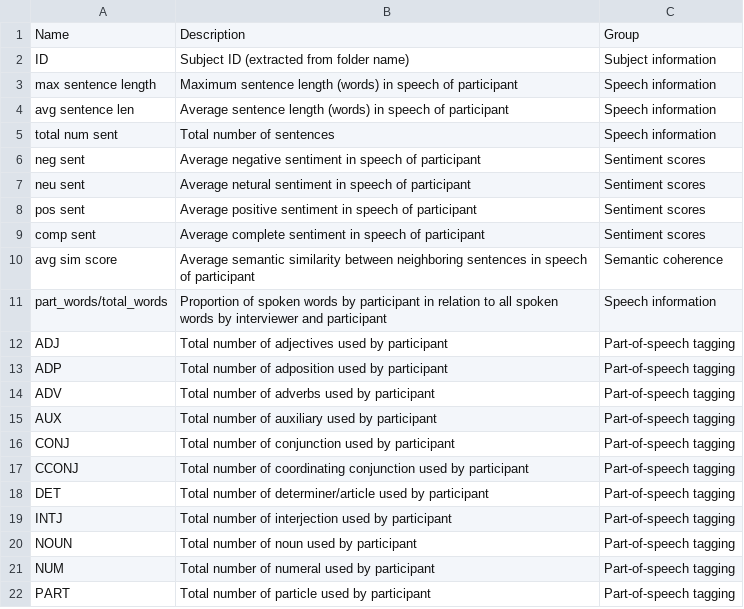
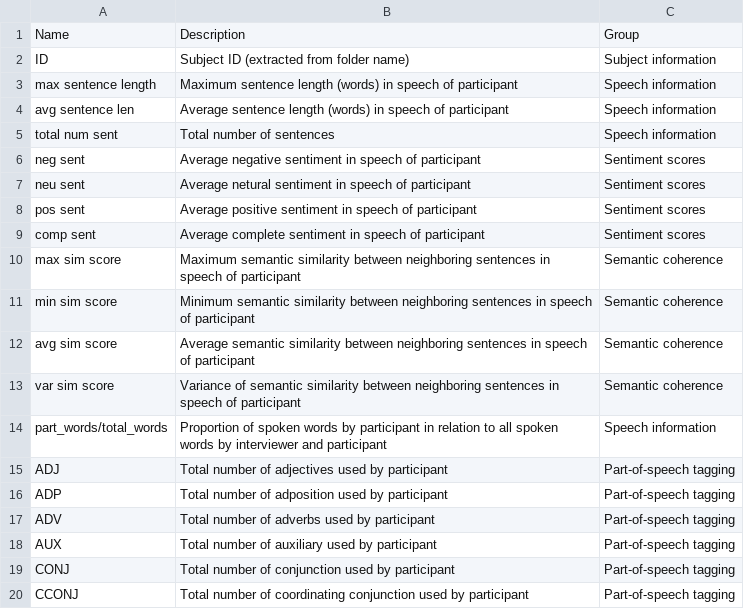
Before and after one commit to sihartmann/DigitalBiomarkersPsychosis, a CSV file: dictionary.csv, drawn as a sheet; only a part is shown; the shorter side is filled out with more unchanged rows.

Commit message:
Added min, max, and variance of semantic similarity Set min_speech_duration for VAD to 500ms

```diff
--- a/dictionary.csv
+++ b/dictionary.csv
@@ -9,3 +9,6 @@ pos sent,Average positive sentiment in speech of participant,Sentiment scores
 comp sent,Average complete sentiment in speech of participant,Sentiment scores
+max sim score,Maximum semantic similarity between neighboring sentences in speech of participant,Semantic coherence
+min sim score,Minimum semantic similarity between neighboring sentences in speech of participant,Semantic coherence
 avg sim score,Average semantic similarity between neighboring sentences in speech of participant,Semantic coherence
+var sim score,Variance of semantic similarity between neighboring sentences in speech of participant,Semantic coherence
 part_words/total_words,Proportion of spoken words by participant in relation to all spoken words by interviewer and participant,Speech information
```
Also changed, not shown: 1 other file.
